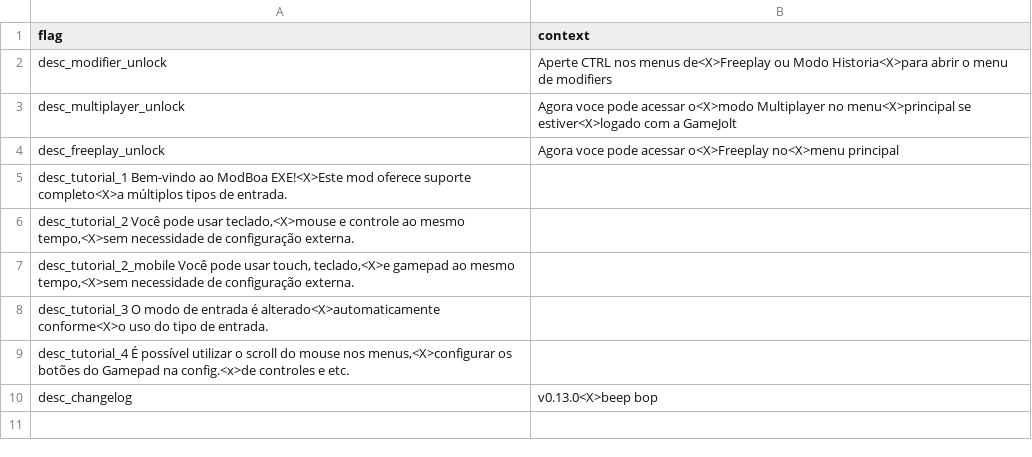
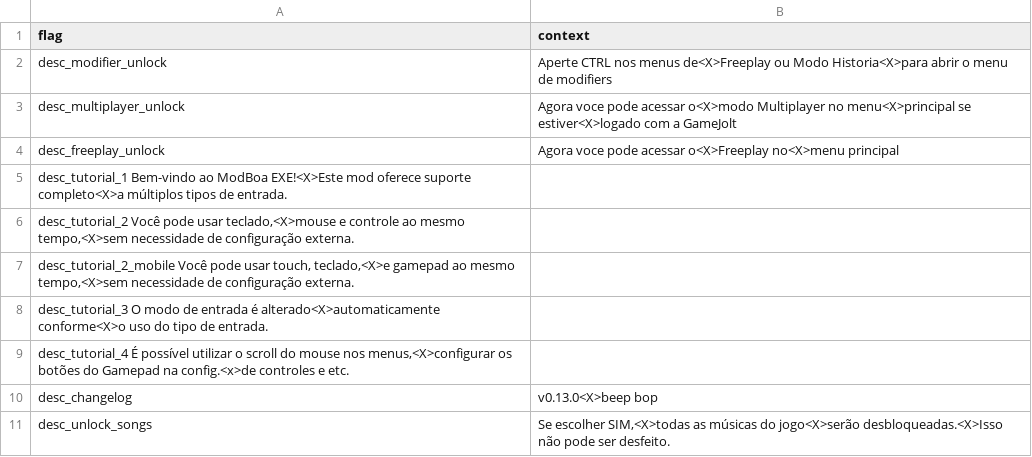
Before and after one commit to MatheusSilver/Deboa-Deboa, a TSV file: assets/locales/pt-BR/popupDescs.tsv, drawn as a sheet; the diff names each change by its address in the sheet, - before the commit and + after, or states it on an @@ line.

Commit message:
feat: botão no canto do menu principal que desbloqueia todas as músicas depois de uma confirmação, com a opção UNLOCK_SONGS_ALLOWED no Project.xml

```diff
--- a/assets/locales/pt-BR/popupDescs.tsv
+++ b/assets/locales/pt-BR/popupDescs.tsv
+row 11: desc_unlock_songs | Se escolher SIM,<X>todas as músicas do jogo<X>serão desbloqueadas.<X>Isso não pode ser desfeito.
```
Also changed, not shown: assets/locales/en-US/mainMenu.tsv, assets/locales/en-US/popupDescs.tsv, 11 other files.
